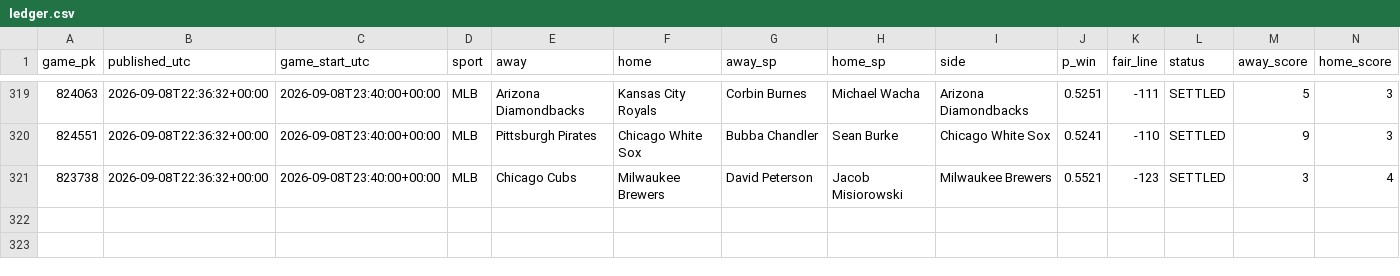
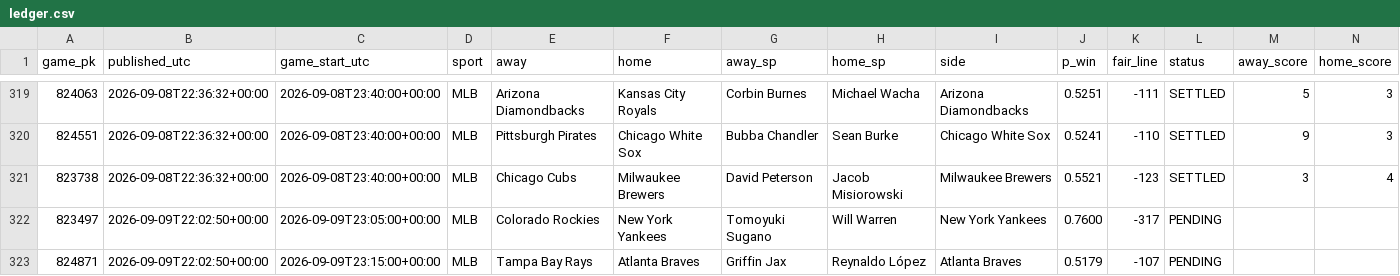
Before and after one commit to 2542609ontarioinc-wq/PickHub, a CSV file: ledger.csv, drawn as a sheet; only a part is shown, gaps mark what is left out; rows hold the shown columns only; the diff names each change by its address in the sheet, - before the commit and + after, or states it on an @@ line.

```diff
--- a/ledger.csv
+++ b/ledger.csv
+row 322: 823497 | 2026-09-09T22:02:50+00:00 | 2026-09-09T23:05:00+00:00 | MLB | Colorado Rockies | New York Yankees | Tomoyuki Sugano | Will Warren | New York Yankees | 0.7600 | -317 | PENDING
+row 323: 824871 | 2026-09-09T22:02:50+00:00 | 2026-09-09T23:15:00+00:00 | MLB | Tampa Bay Rays | Atlanta Braves | Griffin Jax | Reynaldo López | Atlanta Braves | 0.5179 | -107 | PENDING
```
Also changed, not shown: 2 other files.
